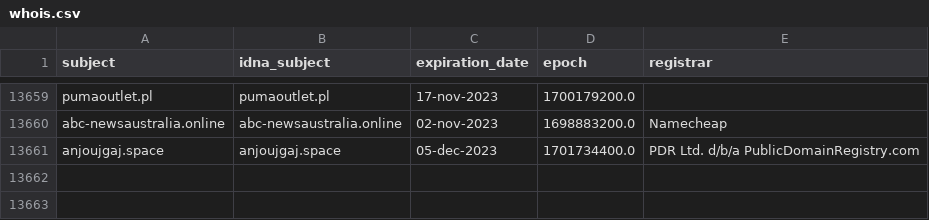
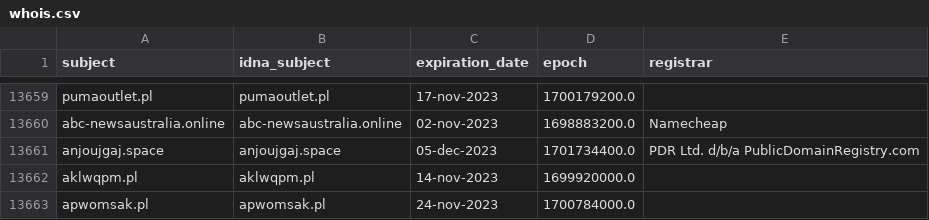
Before and after one commit to dead-hosts/KADhosts_git_azet12, a CSV file: .pyfunceble/whois.csv, drawn as a sheet; only a part is shown, gaps mark what is left out.

```diff
--- a/.pyfunceble/whois.csv
+++ b/.pyfunceble/whois.csv
@@ -13661 +13661,3 @@ abc-newsaustralia.online,abc-newsaustralia.online,02-nov-2023,1698883200.0,Namec
 anjoujgaj.space,anjoujgaj.space,05-dec-2023,1701734400.0,PDR Ltd. d/b/a PublicDomainRegistry.com
+aklwqpm.pl,aklwqpm.pl,14-nov-2023,1699920000.0,
+apwomsak.pl,apwomsak.pl,24-nov-2023,1700784000.0,
```
Also changed, not shown: 7 other files.
